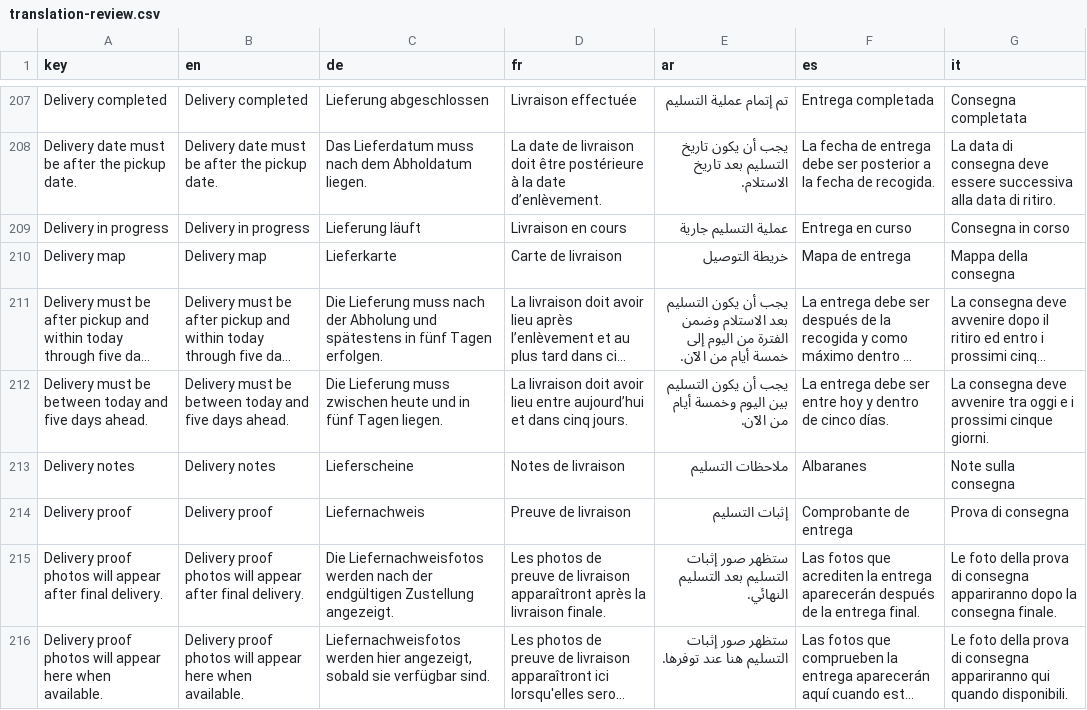
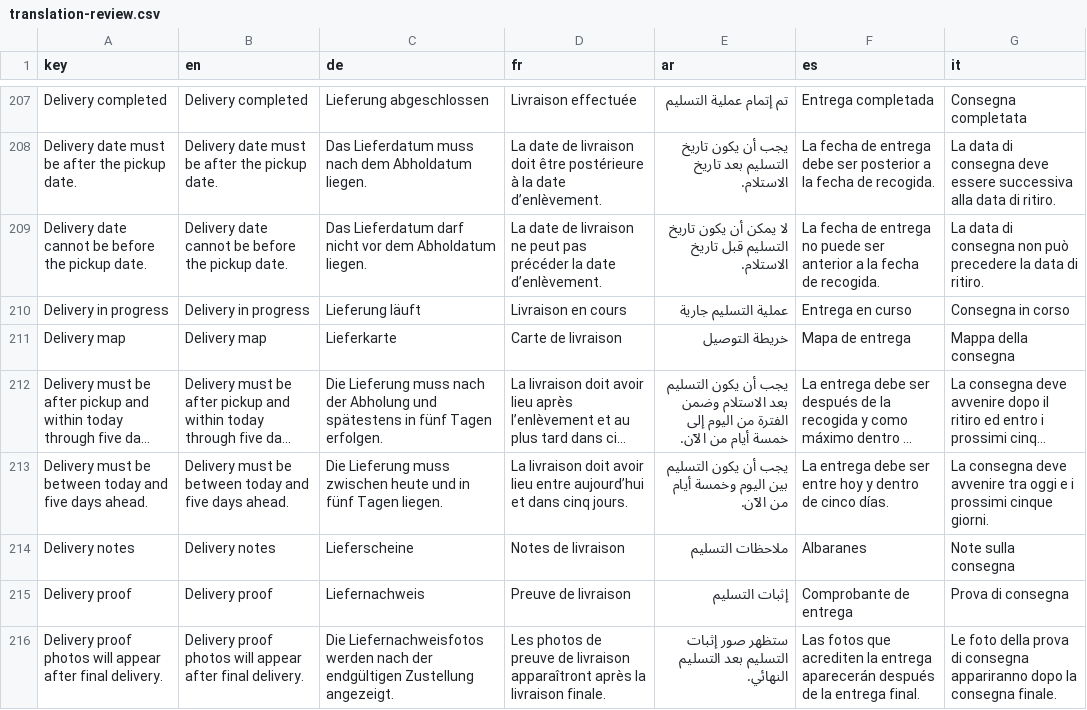
Before and after one commit to ghraed/transpo24_customer_app, a CSV file: src/localization/translation-review.csv, drawn as a sheet; only a part is shown, gaps mark what is left out; the shorter side is filled out with more unchanged rows; long unchanged cells end in ….

Commit message:
Clear completed request forms and allow same-day delivery

```diff
--- a/src/localization/translation-review.csv
+++ b/src/localization/translation-review.csv
@@ -208,2 +208,3 @@
 "Delivery date must be after the pickup date.","Delivery date must be after the pickup date.","Das Lieferdatum muss nach dem Abholdatum liegen.","La date de livraison doit être postérieure à la date d’enlèvement.","يجب أن يكون تاريخ التسليم بعد تاريخ الاستلام.","La fecha de entrega debe ser posterior a la fecha de recogida.","La data di consegna deve essere successiva alla data di ritiro."
+"Delivery date cannot be before the pickup date.","Delivery date cannot be before the pickup date.","Das Lieferdatum darf nicht vor dem Abholdatum liegen.","La date de livraison ne peut pas précéder la date d’enlèvement.","لا يمكن أن يكون تاريخ التسليم قبل تاريخ الاستلام.","La fecha de entrega no puede ser anterior a la fecha de recogida.","La data di consegna non può precedere la data di ritiro."
 "Delivery in progress","Delivery in progress","Lieferung läuft","Livraison en cours","عملية التسليم جارية","Entrega en curso","Consegna in corso"
```
Also changed, not shown: 18 other files.
